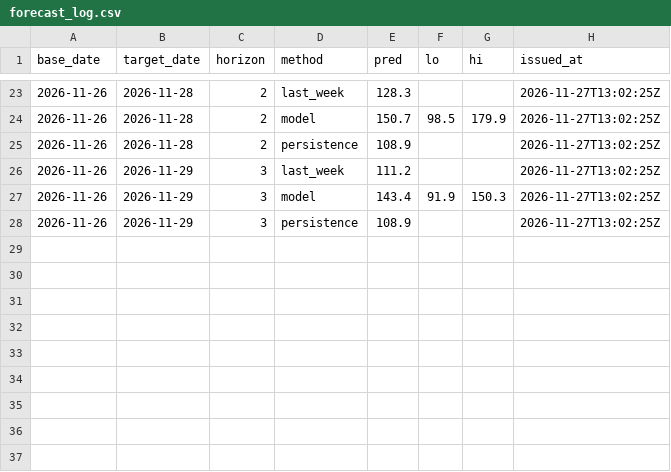
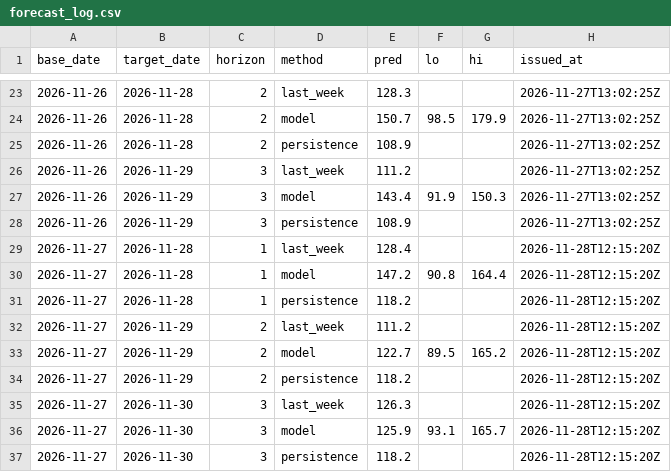
Before and after one commit to Yashvardhan0505/aqi-forecast, a CSV file: data/delhi/forecast_log.csv, drawn as a sheet; only a part is shown, gaps mark what is left out; the diff names each change by its address in the sheet, - before the commit and + after, or states it on an @@ line.

```diff
--- a/data/delhi/forecast_log.csv
+++ b/data/delhi/forecast_log.csv
+row 29: 2026-11-27 | 2026-11-28 | 1 | last_week | 128.4 |  |  | 2026-11-28T12:15:20Z
+row 30: 2026-11-27 | 2026-11-28 | 1 | model | 147.2 | 90.8 | 164.4 | 2026-11-28T12:15:20Z
+row 31: 2026-11-27 | 2026-11-28 | 1 | persistence | 118.2 |  |  | 2026-11-28T12:15:20Z
+row 32: 2026-11-27 | 2026-11-29 | 2 | last_week | 111.2 |  |  | 2026-11-28T12:15:20Z
+row 33: 2026-11-27 | 2026-11-29 | 2 | model | 122.7 | 89.5 | 165.2 | 2026-11-28T12:15:20Z
+row 34: 2026-11-27 | 2026-11-29 | 2 | persistence | 118.2 |  |  | 2026-11-28T12:15:20Z
+row 35: 2026-11-27 | 2026-11-30 | 3 | last_week | 126.3 |  |  | 2026-11-28T12:15:20Z
+row 36: 2026-11-27 | 2026-11-30 | 3 | model | 125.9 | 93.1 | 165.7 | 2026-11-28T12:15:20Z
+row 37: 2026-11-27 | 2026-11-30 | 3 | persistence | 118.2 |  |  | 2026-11-28T12:15:20Z
```
Also changed, not shown: data/delhi/pm25_station_daily.csv, data/jaipur/forecast_log.csv, 20 other files.
